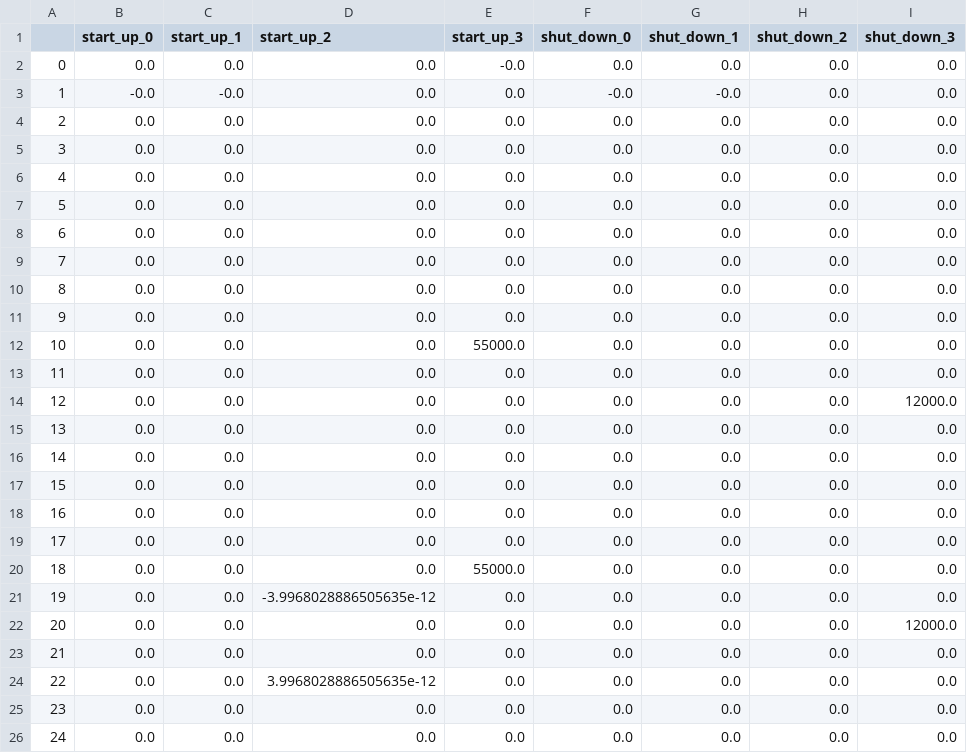
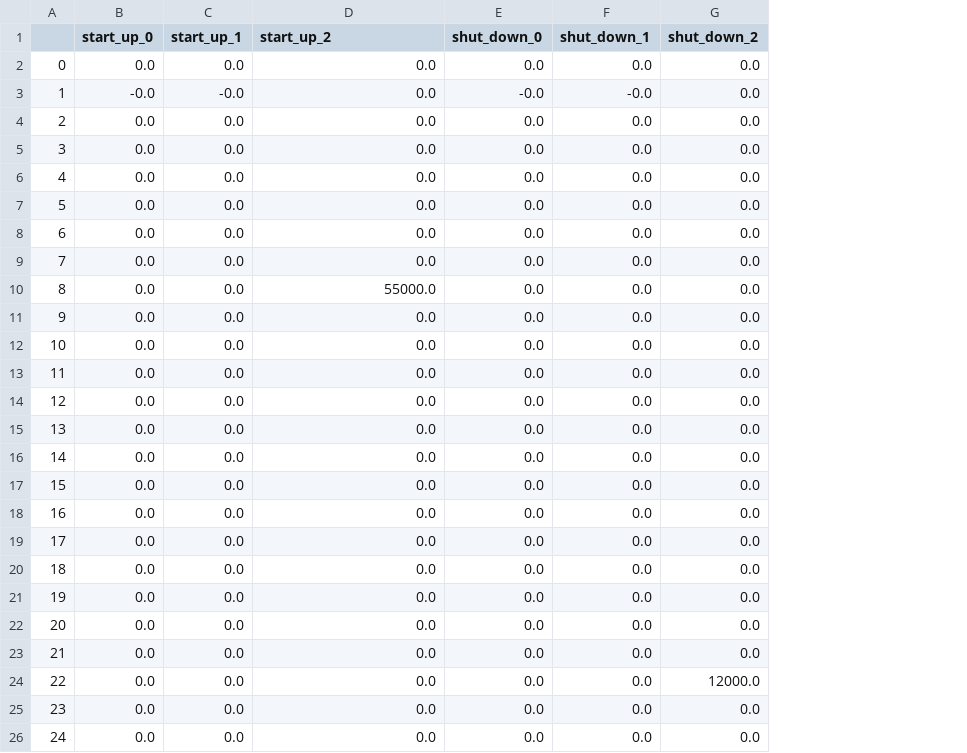
Before and after one commit to INATECH-CIG/bilevel_opt, a CSV file: outputs/Case_1/gen_0/supp_df_1.csv, drawn as a sheet; removed rows and columns are numbered as before the commit, all else as after; the diff names each change by its address in the sheet, - before the commit and + after, or states it on an @@ line.

```diff
--- a/outputs/Case_1/gen_0/supp_df_1.csv
+++ b/outputs/Case_1/gen_0/supp_df_1.csv
-column E (start_up_3), rows 2-26: -0.0 | 0.0 | 0.0 | 0.0 | 0.0 | 0.0 | 0.0 | 0.0 | 0.0 | 0.0 | 55000.0 | 0.0 | 0.0 | 0.0 | 0.0 | 0.0 | 0.0 | 0.0 | 55000.0 | 0.0 | 0.0 | 0.0 | 0.0 | 0.0 | 0.0
-column I (shut_down_3), rows 2-26: 0.0 | 0.0 | 0.0 | 0.0 | 0.0 | 0.0 | 0.0 | 0.0 | 0.0 | 0.0 | 0.0 | 0.0 | 12000.0 | 0.0 | 0.0 | 0.0 | 0.0 | 0.0 | 0.0 | 0.0 | 12000.0 | 0.0 | 0.0 | 0.0 | 0.0
-D10 (start_up_2): 0.0
+D10 (start_up_2): 55000.0
-D21 (start_up_2): -3.9968028886505635e-12
+D21 (start_up_2): 0.0
-D24 (start_up_2): 3.9968028886505635e-12
+D24 (start_up_2): 0.0
-G24 (shut_down_2): 0.0
+G24 (shut_down_2): 12000.0
```
Also changed, not shown: outputs/Case_1/gen_0/market_orders.csv, outputs/Case_1/gen_0/updated_supp_df_1.csv, 49 other files.
